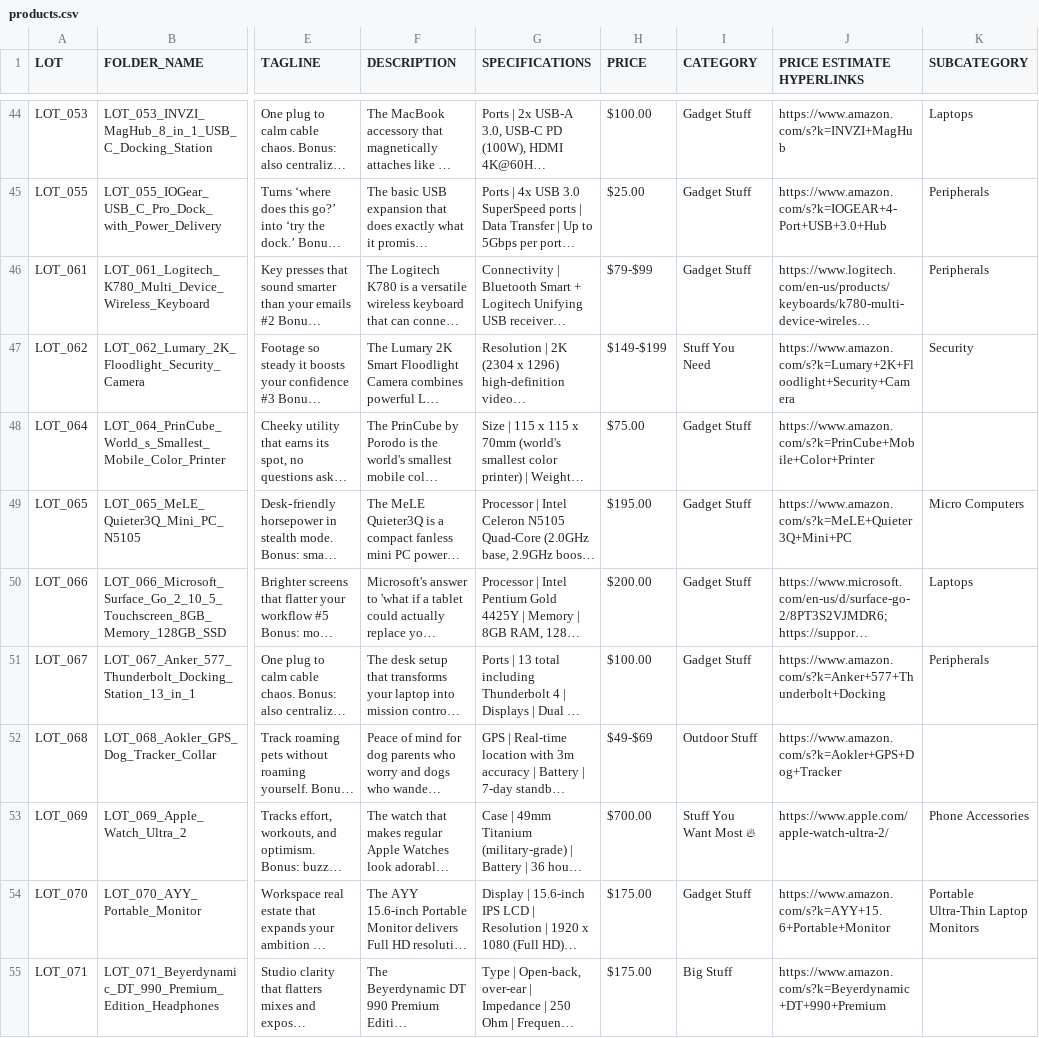
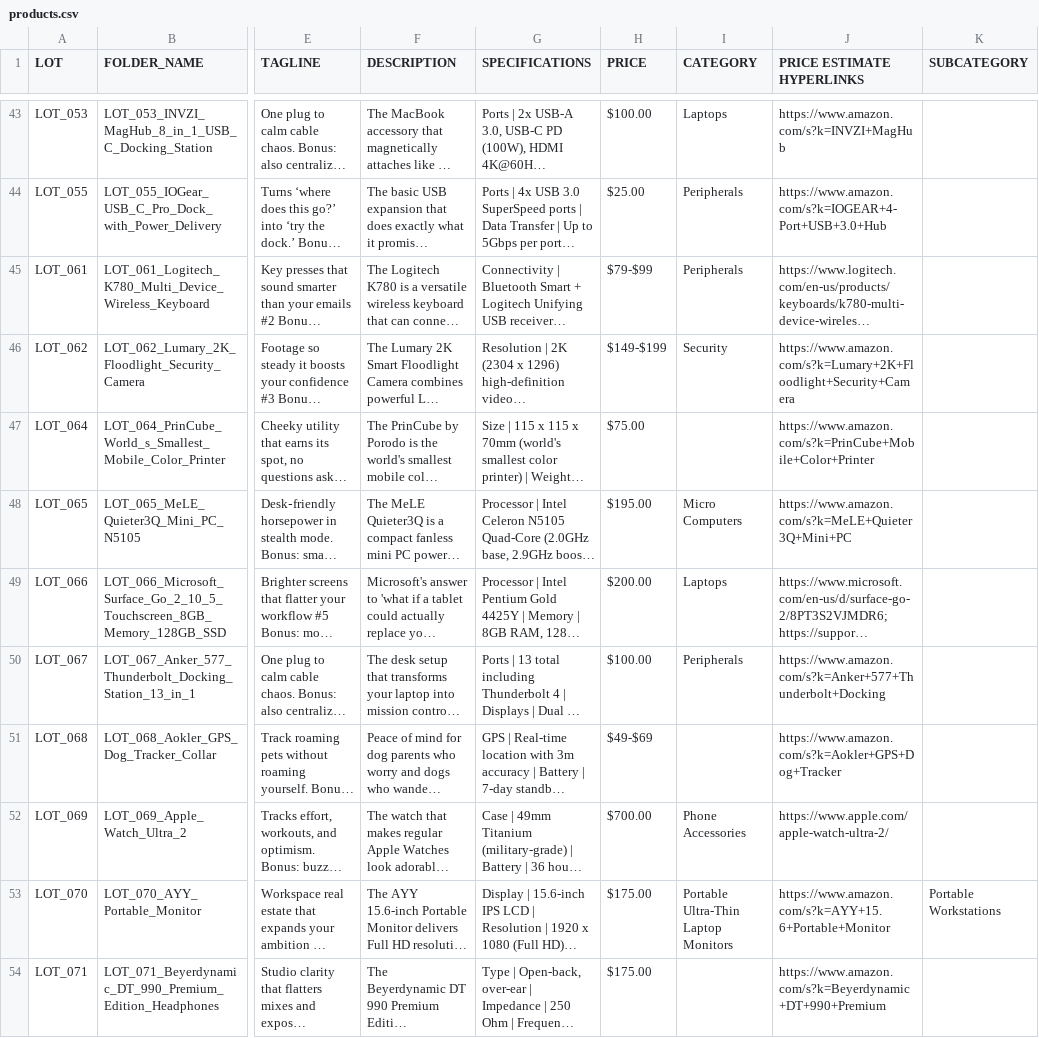
Before and after one commit to NicholasDemeter/youdontneedthis-site, a CSV file: products.csv, drawn as a sheet; only a part is shown, gaps mark what is left out; long unchanged cells end in …; addresses are those after the commit; the diff covers the shown part only; the diff names each change by its address in the sheet, - before the commit and + after, or states it on an @@ line.

Commit message:
feat: modern UI with special section buttons, dynamic categories, and glassmorphism search
- Add 3 modern gradient buttons with depth (Mobile Work, Coolest Stuff, Featured)
- Implement smooth scroll to special sections
- Extract categories DYNAMICALLY from products.csv (no more hardcoding)
- Generate special sections for 'Portable Workstations' and 'Coolest Gadgets' subcategories
- Redesign search bar with glassmorphism and improved focus states
- Update category dropdown with gradient and modern styling
- Add responsive mobile layout for buttons and search
- Update products.csv with new category structure and subcategories
- All categories now pulled from Column I (CSV), subcategories from Column K

```diff
--- a/products.csv
+++ b/products.csv
-I43 (CATEGORY): Gadget Stuff
+I43 (CATEGORY): Laptops
-K43 (SUBCATEGORY): Laptops
+K43 (SUBCATEGORY): (empty)
-I44:I45 (CATEGORY): Gadget Stuff
+I44:I45 (CATEGORY): Peripherals
-K44:K45 (SUBCATEGORY): Peripherals
+K44:K45 (SUBCATEGORY): (empty)
-I46 (CATEGORY): Stuff You Need
+I46 (CATEGORY): Security
-K46 (SUBCATEGORY): Security
+K46 (SUBCATEGORY): (empty)
-I47 (CATEGORY): Gadget Stuff
+I47 (CATEGORY): (empty)
-I48 (CATEGORY): Gadget Stuff
+I48 (CATEGORY): Micro Computers
-K48 (SUBCATEGORY): Micro Computers
+K48 (SUBCATEGORY): (empty)
-I49 (CATEGORY): Gadget Stuff
+I49 (CATEGORY): Laptops
-K49 (SUBCATEGORY): Laptops
+K49 (SUBCATEGORY): (empty)
-I50 (CATEGORY): Gadget Stuff
+I50 (CATEGORY): Peripherals
-K50 (SUBCATEGORY): Peripherals
+K50 (SUBCATEGORY): (empty)
-I51 (CATEGORY): Outdoor Stuff
+I51 (CATEGORY): (empty)
-I52 (CATEGORY): Stuff You Want Most 🔥
+I52 (CATEGORY): Phone Accessories
-K52 (SUBCATEGORY): Phone Accessories
+K52 (SUBCATEGORY): (empty)
-I53 (CATEGORY): Gadget Stuff
+I53 (CATEGORY): Portable Ultra-Thin Laptop Monitors
-K53 (SUBCATEGORY): Portable Ultra-Thin Laptop Monitors
+K53 (SUBCATEGORY): Portable Workstations
-I54 (CATEGORY): Big Stuff
+I54 (CATEGORY): (empty)
```
Also changed, not shown: 1 removed row and 160 edited cells elsewhere in this file, 2 other files.
